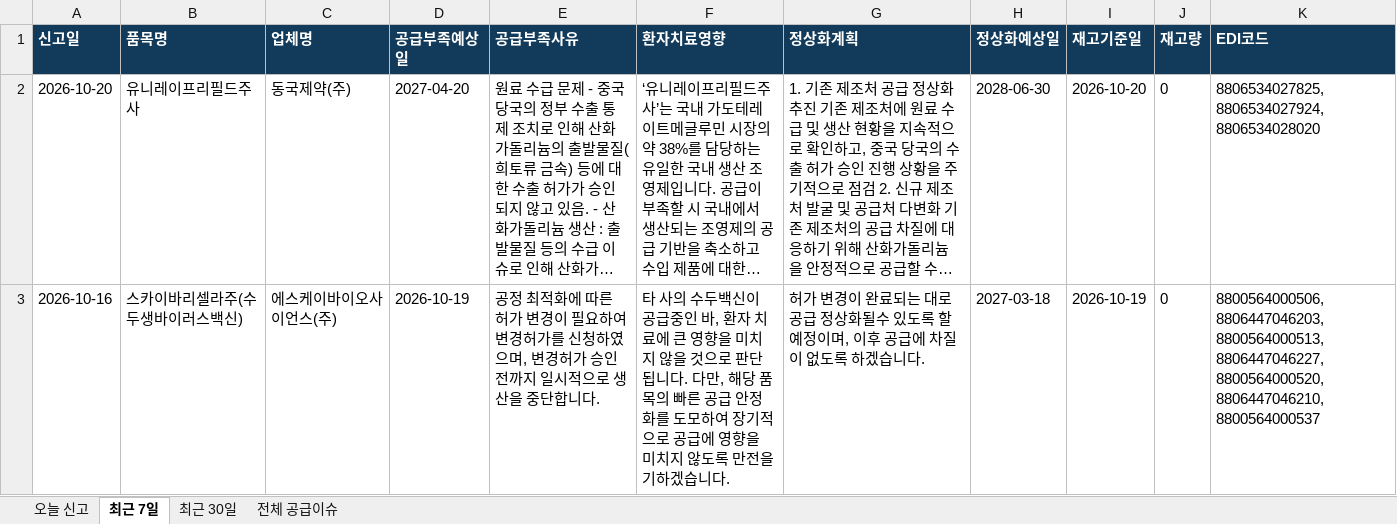
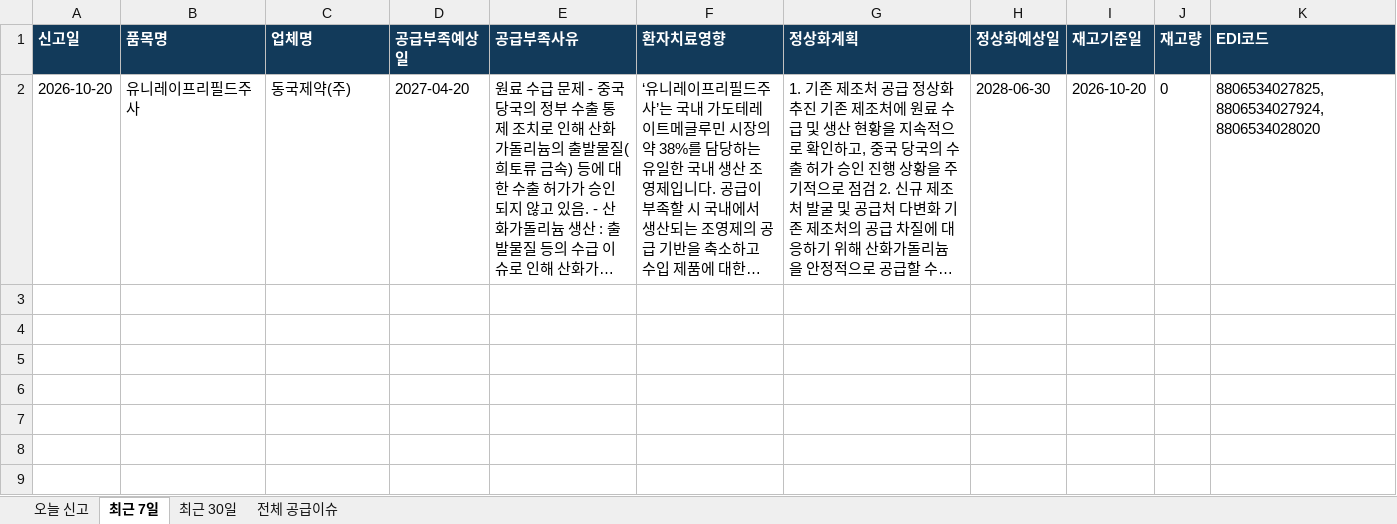
Before and after one commit to Mespital/ApuDa, an Excel workbook: public-site/news/downloads/mfds-drug-supply-issues.xlsx, sheet 최근 7일, drawn as a sheet; long unchanged cells end in …; values as stored, in another font and other column widths than the file's, no borders; the diff names each change by its address in the sheet, - before the commit and + after, or states it on an @@ line.

```diff
--- a/public-site/news/downloads/mfds-drug-supply-issues.xlsx (sheet 최근 7일)
+++ b/public-site/news/downloads/mfds-drug-supply-issues.xlsx (sheet 최근 7일)
-row 3: 2026-10-16 | 스카이바리셀라주(수두생바이러스백신) | 에스케이바이오사이언스(주) | 2026-10-19 | 공정 최적화에 따른 허가 변경이 필요하여 변경허가를 신청하였으며, 변경허가 승인 전까지 일시적으로 생산을 중단합니다. | 타 사의 수두백신이 공급중인 바, 환자 치료에 큰 영향을 미치지 않을 것으로 판단됩니다. 다만, 해당 품목의 빠른 공급 안정화를 도모하여 장기적으로 공급에 영향을 미치지 않도록 만전을 기하겠습니다. | 허가 변경이 완료되는 대로 공급 정상화될수 있도록 할 예정이며, 이후 공급에 차질이 없도록 하겠습니다. | 2027-03-18 | 2026-10-19 | 0 | 8800564000506,8806447046203,8800564000513,8806447046227,8800564000520,8806447046210,8800564000537
```
Also changed, not shown: 14 other files.
